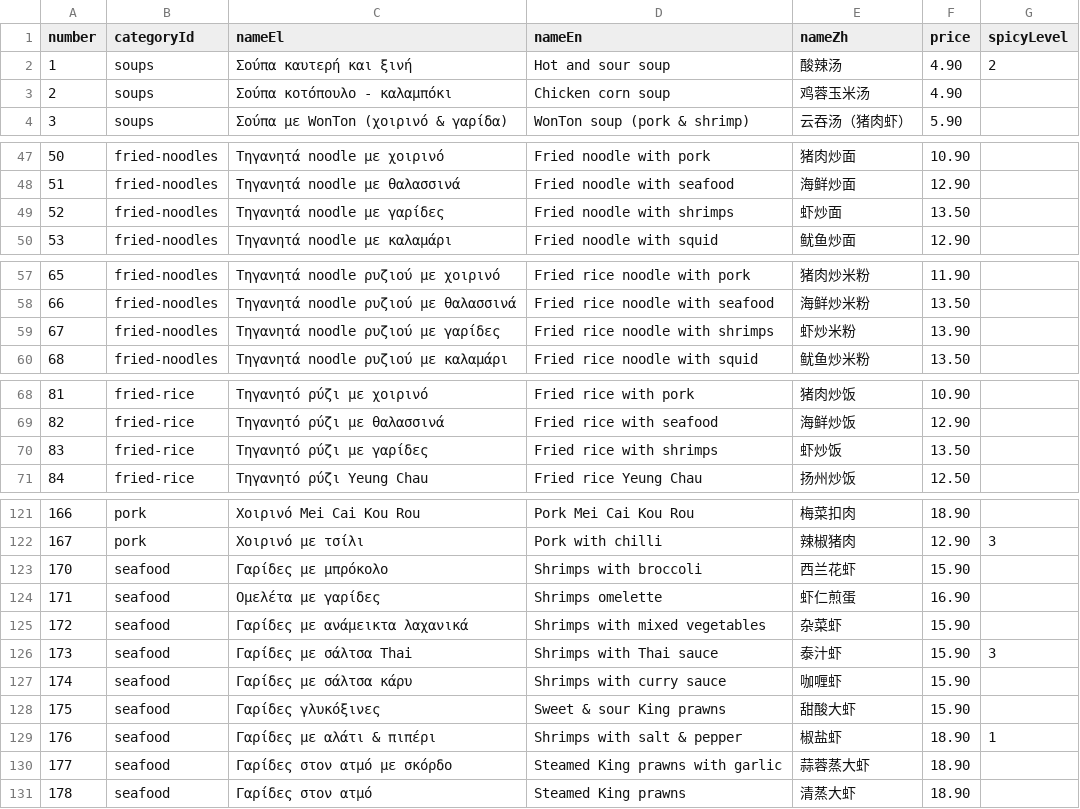
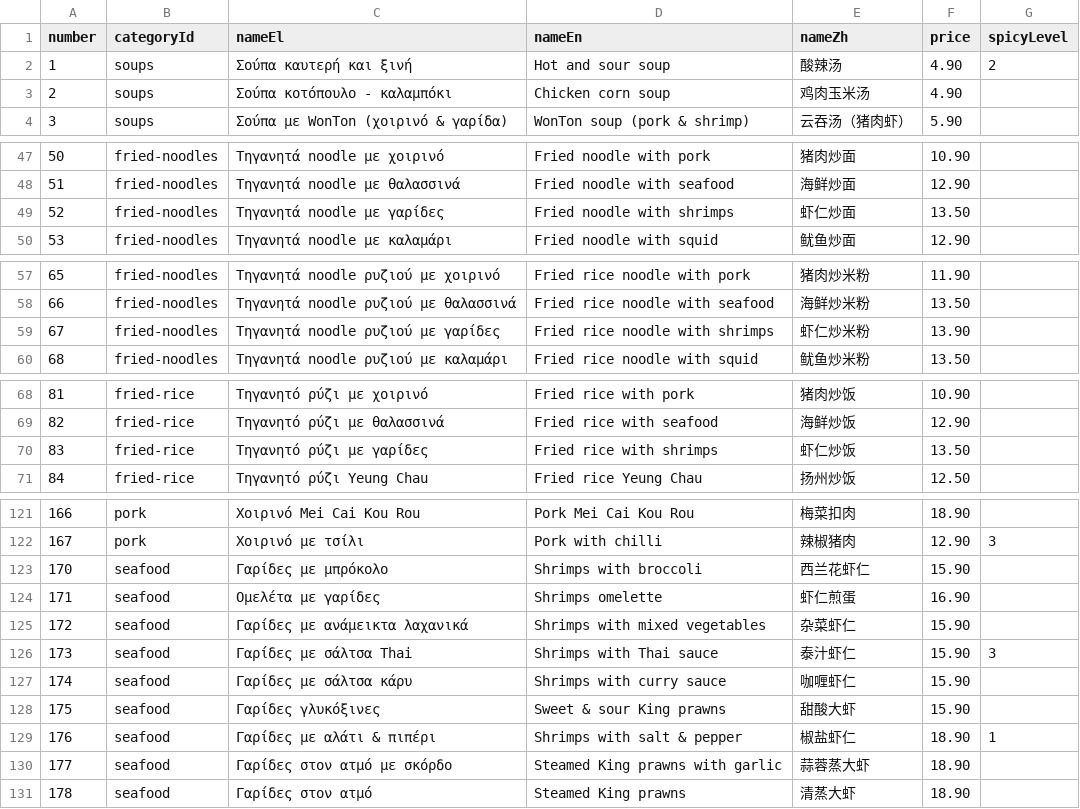
Before and after one commit to ylc77/wok-dragon-frontend, a CSV file: docs/menu-ocr/current-menu-export.csv, drawn as a sheet; only a part is shown, gaps mark what is left out; the diff covers the shown part only.

Commit message:
Clean up Chinese menu translations

```diff
--- a/docs/menu-ocr/current-menu-export.csv
+++ b/docs/menu-ocr/current-menu-export.csv
@@ -2,3 +2,3 @@
 1,soups,Σούπα καυτερή και ξινή,Hot and sour soup,酸辣汤,4.90,2
-2,soups,Σούπα κοτόπουλο - καλαμπόκι,Chicken corn soup,鸡蓉玉米汤,4.90,
+2,soups,Σούπα κοτόπουλο - καλαμπόκι,Chicken corn soup,鸡肉玉米汤,4.90,
 3,soups,Σούπα με WonTon (χοιρινό & γαρίδα),WonTon soup (pork & shrimp),云吞汤（猪肉虾）,5.90,
@@ -48,3 +48,3 @@
 51,fried-noodles,Τηγανητά noodle με θαλασσινά,Fried noodle with seafood,海鲜炒面,12.90,
-52,fried-noodles,Τηγανητά noodle με γαρίδες,Fried noodle with shrimps,虾炒面,13.50,
+52,fried-noodles,Τηγανητά noodle με γαρίδες,Fried noodle with shrimps,虾仁炒面,13.50,
 53,fried-noodles,Τηγανητά noodle με καλαμάρι,Fried noodle with squid,鱿鱼炒面,12.90,
@@ -58,3 +58,3 @@
 66,fried-noodles,Τηγανητά noodle ρυζιού με θαλασσινά,Fried rice noodle with seafood,海鲜炒米粉,13.50,
-67,fried-noodles,Τηγανητά noodle ρυζιού με γαρίδες,Fried rice noodle with shrimps,虾炒米粉,13.90,
+67,fried-noodles,Τηγανητά noodle ρυζιού με γαρίδες,Fried rice noodle with shrimps,虾仁炒米粉,13.90,
 68,fried-noodles,Τηγανητά noodle ρυζιού με καλαμάρι,Fried rice noodle with squid,鱿鱼炒米粉,13.50,
@@ -69,3 +69,3 @@
 82,fried-rice,Τηγανητό ρύζι με θαλασσινά,Fried rice with seafood,海鲜炒饭,12.90,
-83,fried-rice,Τηγανητό ρύζι με γαρίδες,Fried rice with shrimps,虾炒饭,13.50,
+83,fried-rice,Τηγανητό ρύζι με γαρίδες,Fried rice with shrimps,虾仁炒饭,13.50,
 84,fried-rice,Τηγανητό ρύζι Yeung Chau,Fried rice Yeung Chau,扬州炒饭,12.50,
@@ -122,9 +122,9 @@
 167,pork,Χοιρινό με τσίλι,Pork with chilli,辣椒猪肉,12.90,3
-170,seafood,Γαρίδες με μπρόκολο,Shrimps with broccoli,西兰花虾,15.90,
+170,seafood,Γαρίδες με μπρόκολο,Shrimps with broccoli,西兰花虾仁,15.90,
 171,seafood,Ομελέτα με γαρίδες,Shrimps omelette,虾仁煎蛋,16.90,
-172,seafood,Γαρίδες με ανάμεικτα λαχανικά,Shrimps with mixed vegetables,杂菜虾,15.90,
-173,seafood,Γαρίδες με σάλτσα Thai,Shrimps with Thai sauce,泰汁虾,15.90,3
-174,seafood,Γαρίδες με σάλτσα κάρυ,Shrimps with curry sauce,咖喱虾,15.90,
+172,seafood,Γαρίδες με ανάμεικτα λαχανικά,Shrimps with mixed vegetables,杂菜虾仁,15.90,
+173,seafood,Γαρίδες με σάλτσα Thai,Shrimps with Thai sauce,泰汁虾仁,15.90,3
+174,seafood,Γαρίδες με σάλτσα κάρυ,Shrimps with curry sauce,咖喱虾仁,15.90,
 175,seafood,Γαρίδες γλυκόξινες,Sweet & sour King prawns,甜酸大虾,15.90,
-176,seafood,Γαρίδες με αλάτι & πιπέρι,Shrimps with salt & pepper,椒盐虾,18.90,1
+176,seafood,Γαρίδες με αλάτι & πιπέρι,Shrimps with salt & pepper,椒盐虾仁,18.90,1
 177,seafood,Γαρίδες στον ατμό με σκόρδο,Steamed King prawns with garlic,蒜蓉蒸大虾,18.90,
```
Also changed, not shown: 2 edited cells elsewhere in this file, 2 other files.
